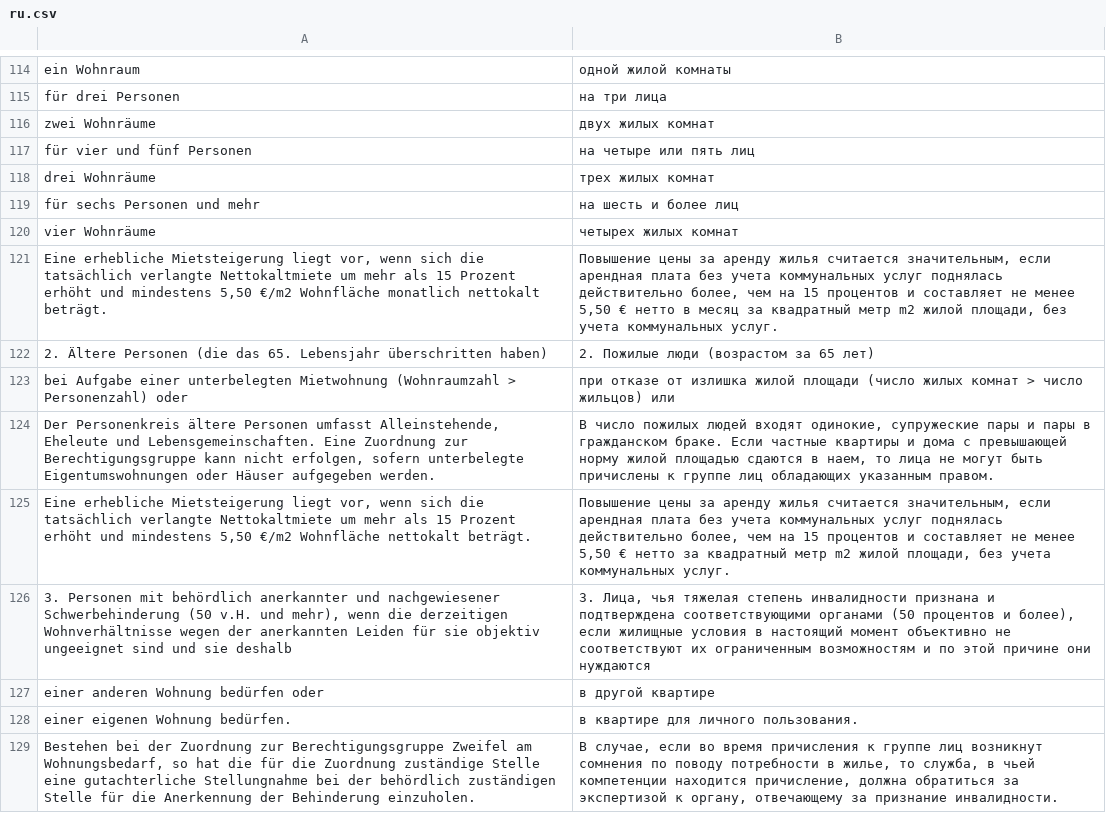
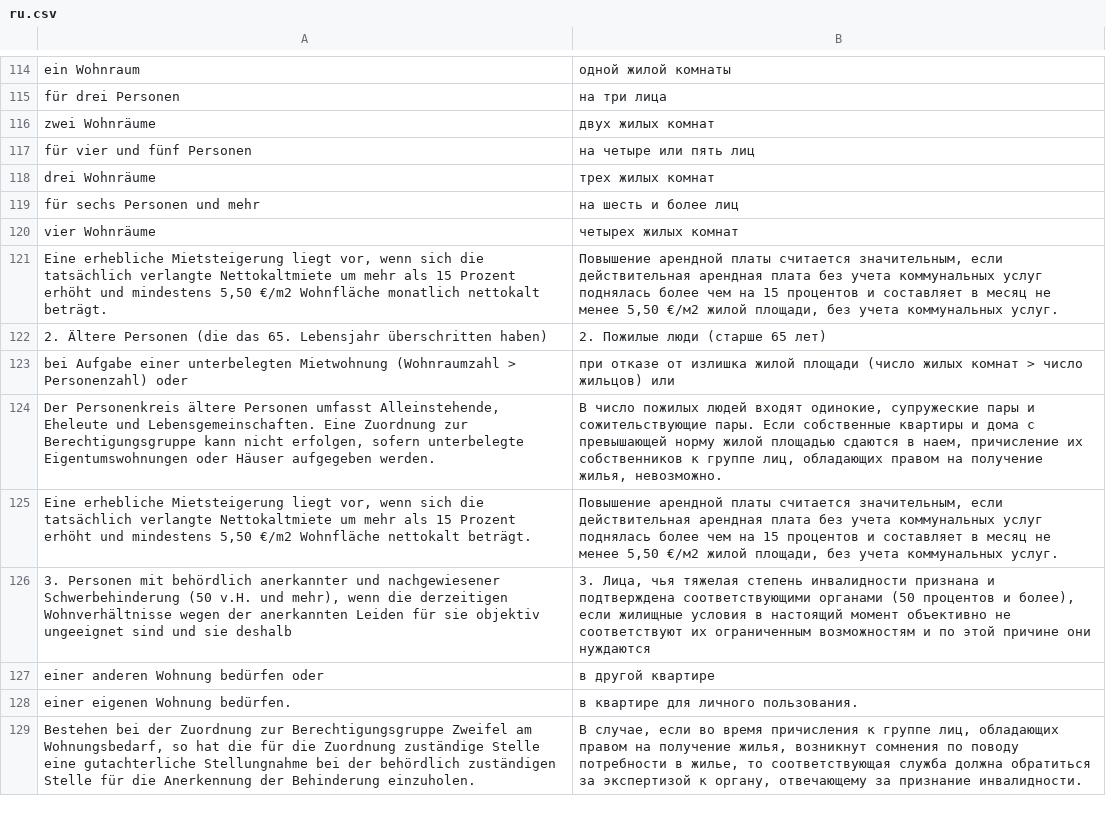
Before and after one commit to kub-berlin/formularprojekt, a CSV file: data/WBS/ru.csv, drawn as a sheet; only a part is shown, gaps mark what is left out; the diff covers the shown part only.

```diff
--- a/data/WBS/ru.csv
+++ b/data/WBS/ru.csv
@@ -121,7 +120,7 @@
 "vier Wohnräume","четырех жилых комнат"
-"Eine erhebliche Mietsteigerung liegt vor, wenn sich die tatsächlich verlangte Nettokaltmiete um mehr als 15 Prozent erhöht und mindestens 5,50 €/m2 Wohnfläche monatlich nettokalt beträgt.","Повышение цены за аренду жилья считается значительным, если арендная плата без учета коммунальных услуг поднялась действительно более, чем на 15 процентов и составляет не менее 5,50 € нетто в месяц за квадратный метр m2 жилой площади, без учета коммунальных услуг."
-"2. Ältere Personen (die das 65. Lebensjahr überschritten haben)","2. Пожилые люди (возрастом за 65 лет)"
+"Eine erhebliche Mietsteigerung liegt vor, wenn sich die tatsächlich verlangte Nettokaltmiete um mehr als 15 Prozent erhöht und mindestens 5,50 €/m2 Wohnfläche monatlich nettokalt beträgt.","Повышение арендной платы считается значительным, если действительная арендная плата без учета коммунальных услуг поднялась более чем на 15 процентов и составляет в месяц не менее 5,50 €/м2 жилой площади, без учета коммунальных услуг."
+"2. Ältere Personen (die das 65. Lebensjahr überschritten haben)","2. Пожилые люди (старше 65 лет)"
 "bei Aufgabe einer unterbelegten Mietwohnung (Wohnraumzahl > Personenzahl) oder","при отказе от излишка жилой площади (число жилых комнат > число жильцов) или"
-"Der Personenkreis ältere Personen umfasst Alleinstehende, Eheleute und Lebensgemeinschaften.  Eine Zuordnung zur Berechtigungsgruppe kann nicht erfolgen, sofern unterbelegte Eigentumswohnungen oder Häuser aufgegeben werden.","В число пожилых людей входят одинокие, супружеские пары и пары в гражданском браке. Если частные квартиры и дома с превышающей норму жилой площадью сдаются в наем, то лица не могут быть причислены к группе лиц обладающих указанным правом. "
-"Eine erhebliche Mietsteigerung liegt vor, wenn sich die tatsächlich verlangte Nettokaltmiete um mehr als 15 Prozent erhöht und mindestens 5,50 €/m2 Wohnfläche nettokalt beträgt.","Повышение цены за аренду жилья считается значительным, если арендная плата без учета коммунальных услуг поднялась действительно более, чем на 15 процентов и составляет не менее 5,50 € нетто за квадратный метр m2 жилой площади, без учета коммунальных услуг."
+"Der Personenkreis ältere Personen umfasst Alleinstehende, Eheleute und Lebensgemeinschaften.  Eine Zuordnung zur Berechtigungsgruppe kann nicht erfolgen, sofern unterbelegte Eigentumswohnungen oder Häuser aufgegeben werden.","В число пожилых людей входят одинокие, супружеские пары и сожительствующие пары. Если собственные квартиры и дома с превышающей норму жилой площадью сдаются в наем, причисление их собственников к группе лиц, обладающих правом на получение жилья, невозможно."
+"Eine erhebliche Mietsteigerung liegt vor, wenn sich die tatsächlich verlangte Nettokaltmiete um mehr als 15 Prozent erhöht und mindestens 5,50 €/m2 Wohnfläche nettokalt beträgt.","Повышение арендной платы считается значительным, если действительная арендная плата без учета коммунальных услуг поднялась более чем на 15 процентов и составляет в месяц не менее 5,50 €/м2 жилой площади, без учета коммунальных услуг."
 "3. Personen mit behördlich anerkannter und nachgewiesener Schwerbehinderung (50 v.H. und mehr), wenn die derzeitigen Wohnverhältnisse wegen der anerkannten Leiden für sie objektiv ungeeignet sind und sie deshalb","3. Лица, чья тяжелая степень инвалидности признана и подтверждена соответствующими органами (50 процентов и более), если жилищные условия в настоящий момент объективно не соответствуют их ограниченным возможностям и по этой причине они нуждаются"
@@ -129,2 +128,2 @@
 "einer eigenen Wohnung bedürfen.","в квартире для личного пользования."
-"Bestehen bei der Zuordnung zur Berechtigungsgruppe Zweifel am Wohnungsbedarf, so hat die für die Zuordnung zuständige Stelle eine gutachterliche Stellungnahme bei der behördlich zuständigen Stelle für die Anerkennung der Behinderung einzuholen.","В случае, если во время причисления к группе лиц возникнут сомнения по поводу потребности в жилье, то служба, в чьей компетенции находится причисление, должна обратиться за экспертизой к органу, отвечающему за признание инвалидности."
+"Bestehen bei der Zuordnung zur Berechtigungsgruppe Zweifel am Wohnungsbedarf, so hat die für die Zuordnung zuständige Stelle eine gutachterliche Stellungnahme bei der behördlich zuständigen Stelle für die Anerkennung der Behinderung einzuholen.","В случае, если во время причисления к группе лиц, обладающих правом на получение жилья, возникнут сомнения по поводу потребности в жилье, то соответствующая служба должна обратиться за экспертизой к органу, отвечающему за признание инвалидности."
```
Also changed, not shown: 53 edited cells elsewhere in this file.
